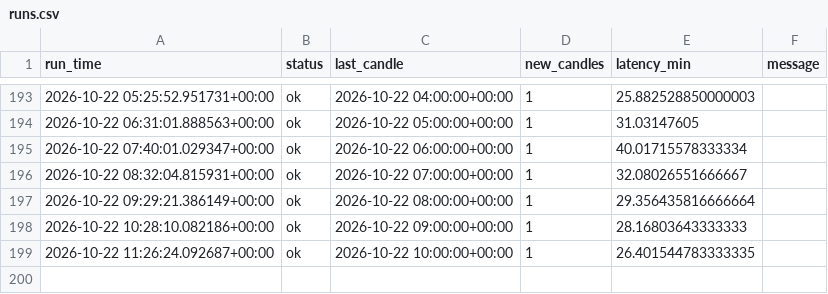
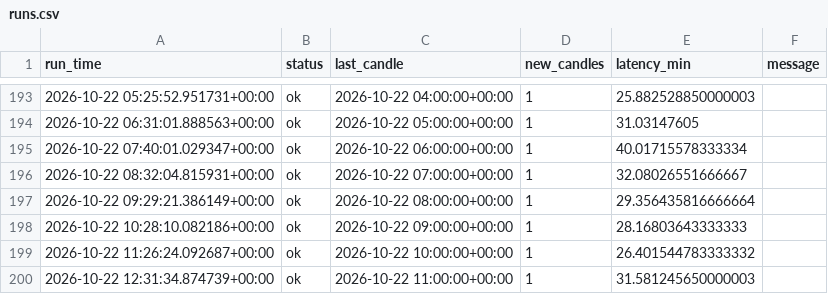
Before and after one commit to vogelaardille/gold-signals, a CSV file: runs.csv, drawn as a sheet; only a part is shown, gaps mark what is left out.

```diff
--- a/runs.csv
+++ b/runs.csv
@@ -198,2 +198,3 @@ run_time,status,last_candle,new_candles,latency_min,message
 2026-10-22 10:28:10.082186+00:00,ok,2026-10-22 09:00:00+00:00,1,28.16803643333333,
-2026-10-22 11:26:24.092687+00:00,ok,2026-10-22 10:00:00+00:00,1,26.401544783333335,
+2026-10-22 11:26:24.092687+00:00,ok,2026-10-22 10:00:00+00:00,1,26.401544783333332,
+2026-10-22 12:31:34.874739+00:00,ok,2026-10-22 11:00:00+00:00,1,31.581245650000003,
```
Also changed, not shown: 1 other file.
